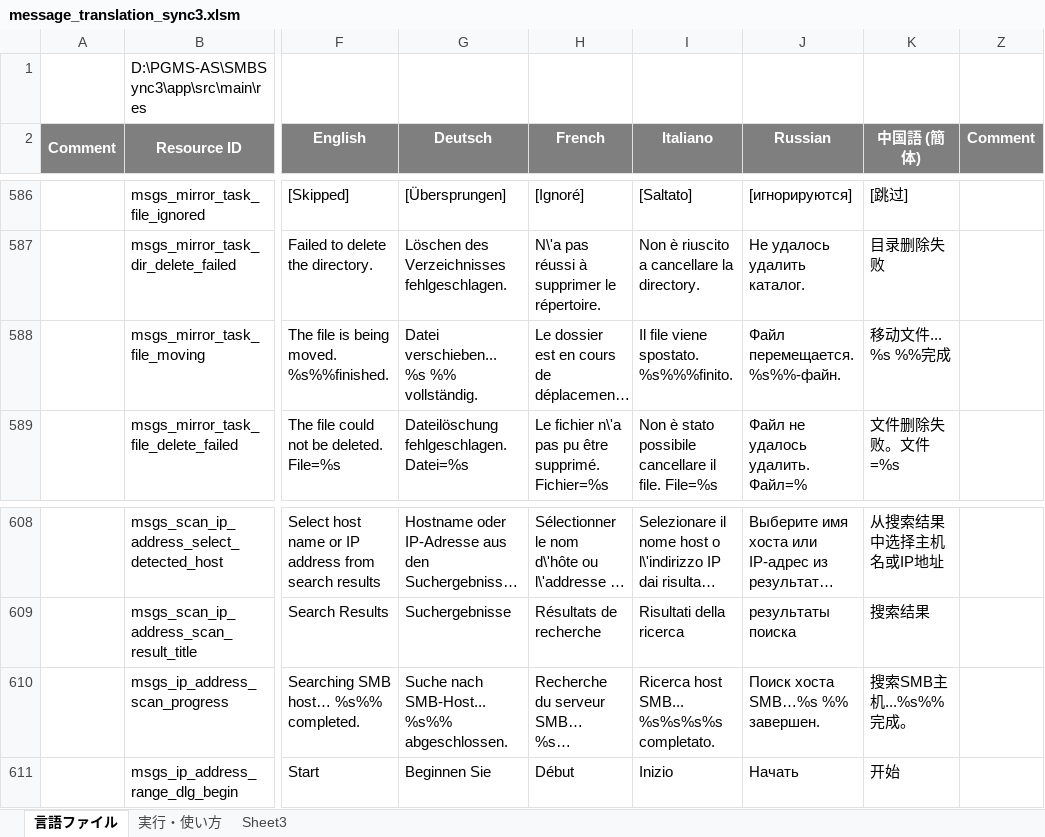
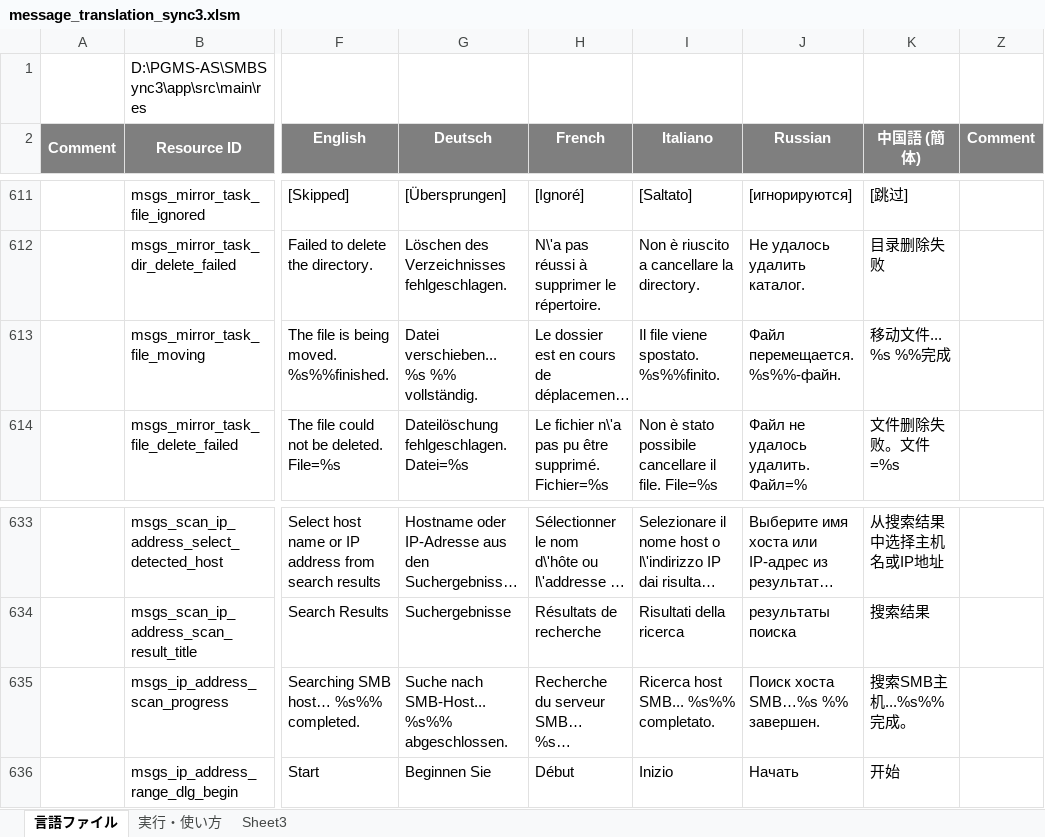
Before and after one commit to Sentaroh/SMBSync3, an Excel workbook: message_translation_sync3.xlsm, sheet 言語ファイル, drawn as a sheet; only a part is shown, gaps mark what is left out; long unchanged cells end in …; values as stored, in another font and other column widths than the file's, no borders; charts and pictures not drawn; addresses are those after the commit; the diff covers the shown part only; the diff names each change by its address in the sheet, - before the commit and + after, or states it on an @@ line.

```diff
--- a/message_translation_sync3.xlsm (sheet 言語ファイル)
+++ b/message_translation_sync3.xlsm (sheet 言語ファイル)
-I613 (Italiano): Il file viene spostato. %s%%%finito.
+I613 (Italiano): Il file viene spostato. %s%%finito.
-I635 (Italiano): Ricerca host SMB... %s%s%s%s completato.
+I635 (Italiano): Ricerca host SMB... %s%% completato.
```
Also changed, not shown: 25 added rows and 7 edited cells elsewhere in this sheet, 15 other files.
